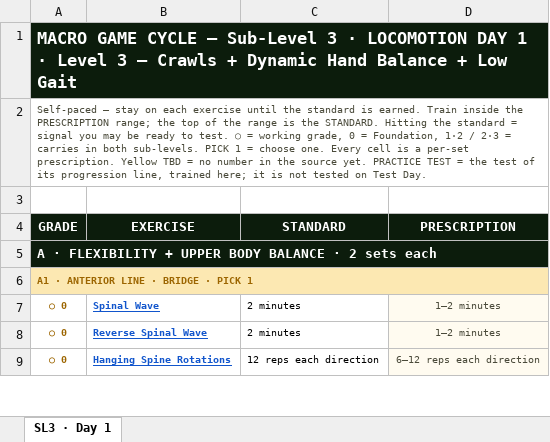
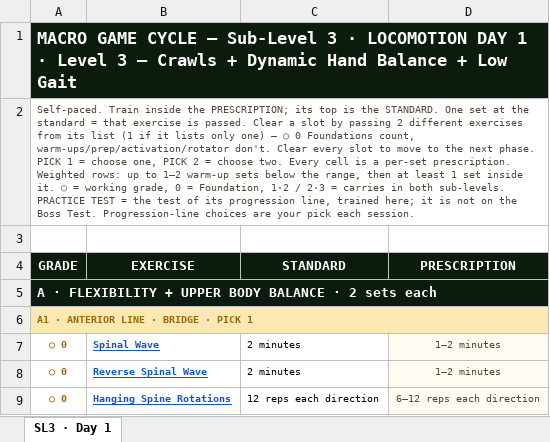
Before and after one commit to themovementgamecoach/Level-3-Locomotion, an Excel workbook: Level3_Locomotion_Day1_SubLevel3_Micro_Cycles-2.xlsx, sheet SL3 · Day 1, drawn as a sheet; only a part is shown; values as stored, in another font and other column widths than the file's, no borders; charts and pictures not drawn; the diff names each change by its address in the sheet, - before the commit and + after, or states it on an @@ line.

```diff
--- a/Level3_Locomotion_Day1_SubLevel3_Micro_Cycles-2.xlsx (sheet SL3 · Day 1)
+++ b/Level3_Locomotion_Day1_SubLevel3_Micro_Cycles-2.xlsx (sheet SL3 · Day 1)
-A2 (GRADE): Self-paced — stay on each exercise until the standard is earned. Train inside the PRESCRIPTION range; the top of the range is the STANDARD. Hitting the standard = signal you may be ready to test. ○ = working grade, 0 = Foundation, 1·2 / 2·3 = carries in both sub-levels. PICK 1 = choose one. Every cell is a per-set prescription. Yellow TBD = no number in the source yet. PRACTICE TEST = the test of its progression line, trained here; it is not tested on Test Day.
+A2 (GRADE): Self-paced. Train inside the PRESCRIPTION; its top is the STANDARD. One set at the standard = that exercise is passed. Clear a slot by passing 2 different exercises from its list (1 if it lists only one) — ○ 0 Foundations count, warm-ups/prep/activation/rotator don't. Clear every slot to move to the next phase. PICK 1 = choose one, PICK 2 = choose two. Every cell is a per-set prescription. Weighted rows: up to 1–2 warm-up sets below the range, then at least 1 set inside it. ○ = working grade, 0 = Foundation, 1·2 / 2·3 = carries in both sub-levels. PRACTICE TEST = the test of its progression line, trained here; it is not on the Boss Test. Progression-line choices are your pick each session.
```
Also changed, not shown: charts or pictures, Level3_Locomotion_Day1_SubLevel1_Micro_Cycles-2.xlsx, Level3_Locomotion_Day1_SubLevel2_Micro_Cycles-2.xlsx, 4 other files.
